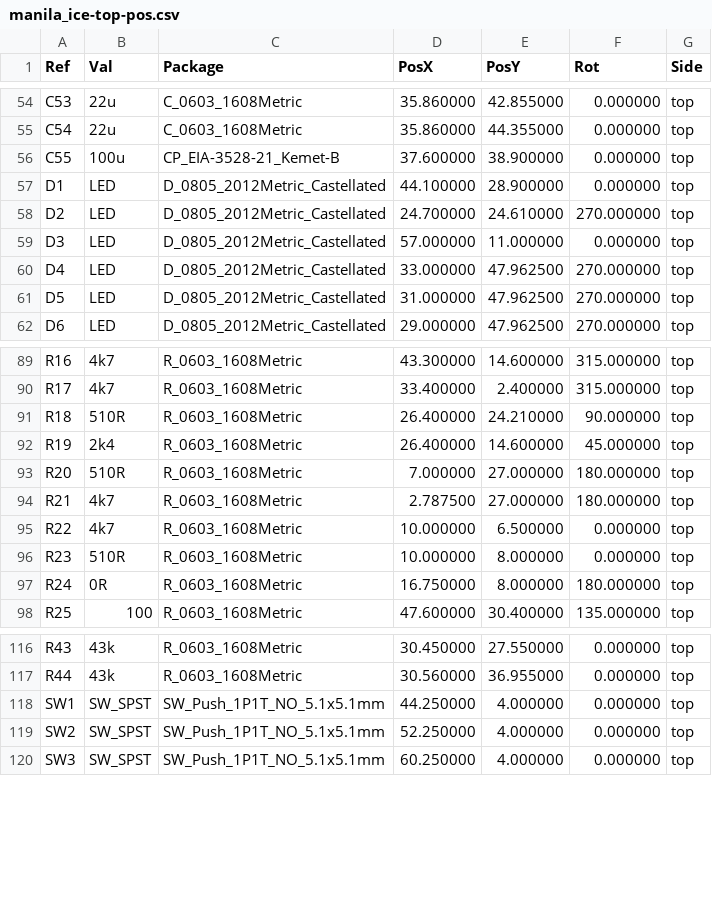
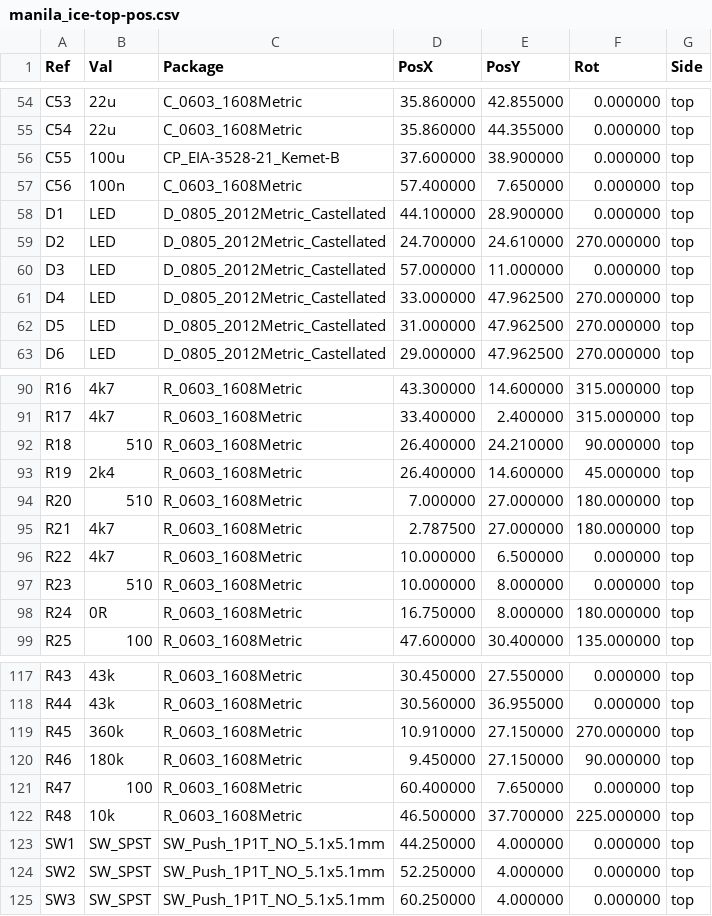
Before and after one commit to joshtyler/manila-ice, a CSV file: hw/outputs/manila_ice-top-pos.csv, drawn as a sheet; only a part is shown, gaps mark what is left out.

```diff
--- a/hw/outputs/manila_ice-top-pos.csv
+++ b/hw/outputs/manila_ice-top-pos.csv
@@ -56,2 +56,3 @@ Ref,Val,Package,PosX,PosY,Rot,Side
 "C55","100u","CP_EIA-3528-21_Kemet-B",37.600000,38.900000,0.000000,top
+"C56","100n","C_0603_1608Metric",57.400000,7.650000,0.000000,top
 "D1","LED","D_0805_2012Metric_Castellated",44.100000,28.900000,0.000000,top
@@ -90,8 +91,8 @@ Ref,Val,Package,PosX,PosY,Rot,Side
 "R17","4k7","R_0603_1608Metric",33.400000,2.400000,315.000000,top
-"R18","510R","R_0603_1608Metric",26.400000,24.210000,90.000000,top
+"R18","510","R_0603_1608Metric",26.400000,24.210000,90.000000,top
 "R19","2k4","R_0603_1608Metric",26.400000,14.600000,45.000000,top
-"R20","510R","R_0603_1608Metric",7.000000,27.000000,180.000000,top
+"R20","510","R_0603_1608Metric",7.000000,27.000000,180.000000,top
 "R21","4k7","R_0603_1608Metric",2.787500,27.000000,180.000000,top
 "R22","4k7","R_0603_1608Metric",10.000000,6.500000,0.000000,top
-"R23","510R","R_0603_1608Metric",10.000000,8.000000,0.000000,top
+"R23","510","R_0603_1608Metric",10.000000,8.000000,0.000000,top
 "R24","0R","R_0603_1608Metric",16.750000,8.000000,180.000000,top
@@ -117,2 +118,6 @@ Ref,Val,Package,PosX,PosY,Rot,Side
 "R44","43k","R_0603_1608Metric",30.560000,36.955000,0.000000,top
+"R45","360k","R_0603_1608Metric",10.910000,27.150000,270.000000,top
+"R46","180k","R_0603_1608Metric",9.450000,27.150000,90.000000,top
+"R47","100","R_0603_1608Metric",60.400000,7.650000,0.000000,top
+"R48","10k","R_0603_1608Metric",46.500000,37.700000,225.000000,top
 "SW1","SW_SPST","SW_Push_1P1T_NO_5.1x5.1mm",44.250000,4.000000,0.000000,top
```
Also changed, not shown: hw/outputs/manila_ice-jlc-bom.csv, hw/outputs/manila_ice-jlc-cpl-top.csv, 27 other files.
